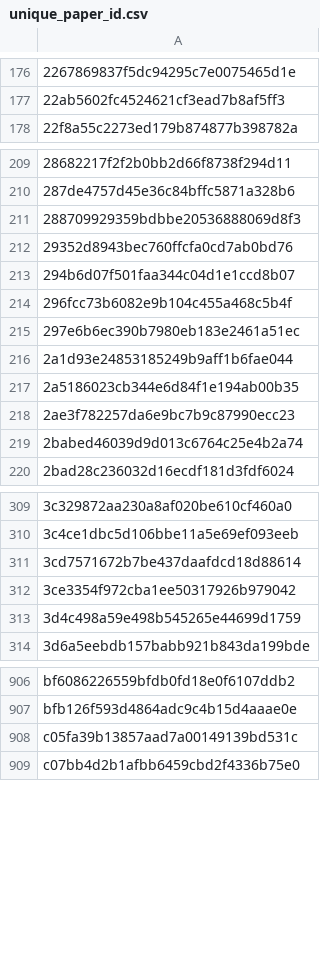
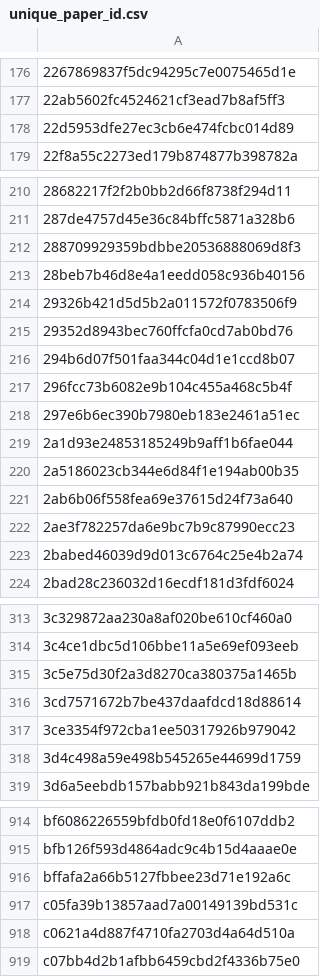
Before and after one commit to saswatanandi/paper-explorer-backend, a CSV file: data/databases/csv/unique_paper_id.csv, drawn as a sheet; only a part is shown, gaps mark what is left out; the diff covers the shown part only; the diff names each change by its address in the sheet, - before the commit and + after, or states it on an @@ line.

```diff
--- a/data/databases/csv/unique_paper_id.csv
+++ b/data/databases/csv/unique_paper_id.csv
+row 178: 22d5953dfe27ec3cb6e474fcbc014d89
+row 213: 28beb7b46d8e4a1eedd058c936b40156
+row 214: 29326b421d5d5b2a011572f0783506f9
+row 221: 2ab6b06f558fea69e37615d24f73a640
+row 315: 3c5e75d30f2a3d8270ca380375a1465b
+row 916: bffafa2a66b5127fbbee23d71e192a6c
+row 918: c0621a4d887f4710fa2703d4a64d510a
```
Also changed, not shown: 5 added rows elsewhere in this file, data/databases/csv/avoid.csv, 2 other files.
